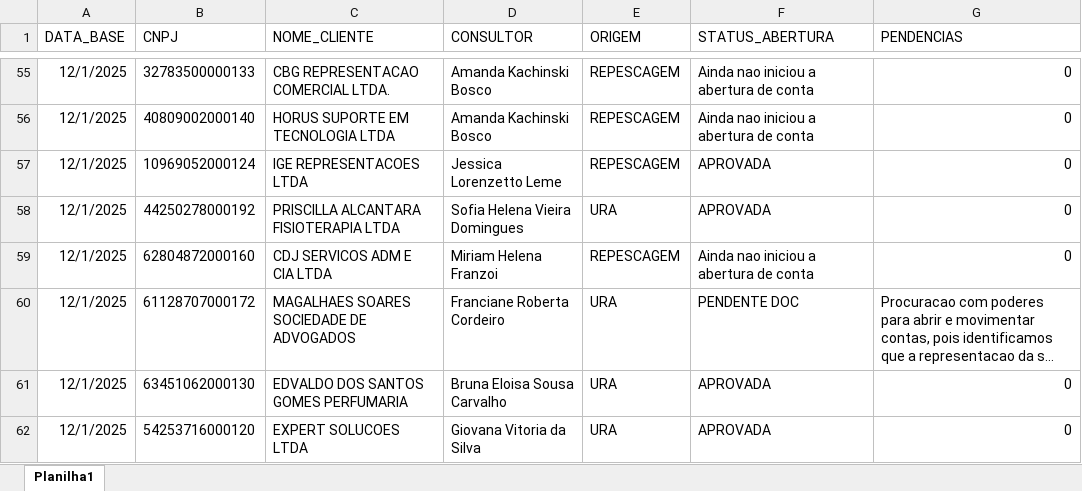
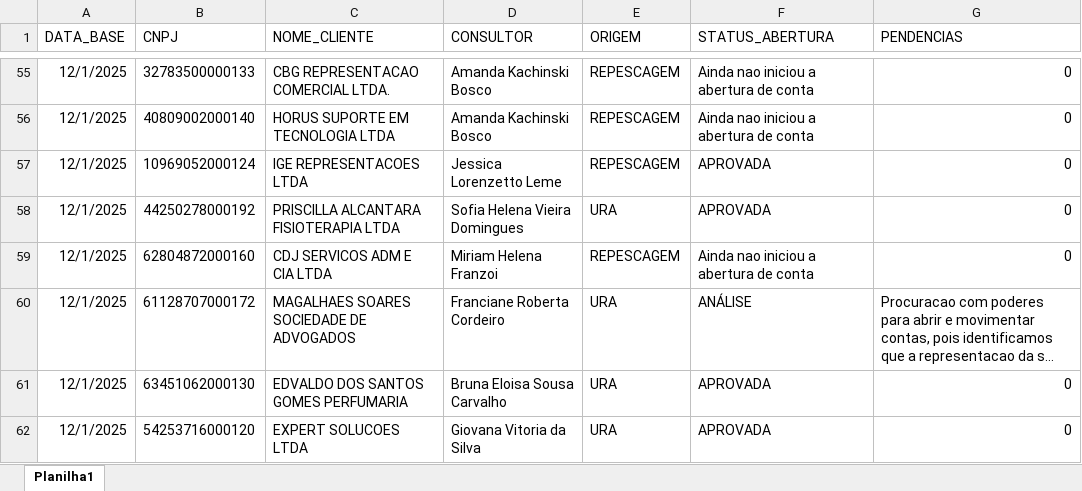
Before and after one commit to Augusto05/atlas, an Excel workbook: first-atlas/producao_2025-12.xlsx, sheet Planilha1, drawn as a sheet; only a part is shown, gaps mark what is left out; long unchanged cells end in …; values as stored, in another font and other column widths than the file's, no borders; the diff covers the shown part only; the diff names each change by its address in the sheet, - before the commit and + after, or states it on an @@ line.

```diff
--- a/first-atlas/producao_2025-12.xlsx (sheet Planilha1)
+++ b/first-atlas/producao_2025-12.xlsx (sheet Planilha1)
-F60 (STATUS_ABERTURA): PENDENTE DOC
+F60 (STATUS_ABERTURA): ANÁLISE
```
Also changed, not shown: 70 added rows, 25 edited cells and cell formats elsewhere in this sheet, first-atlas/balde_2025-11.xlsx.
